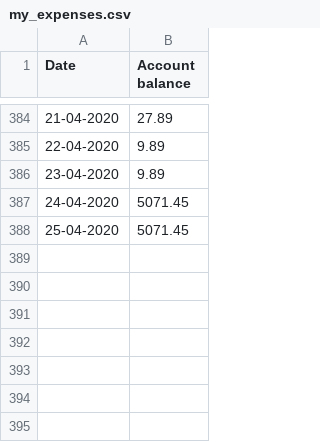
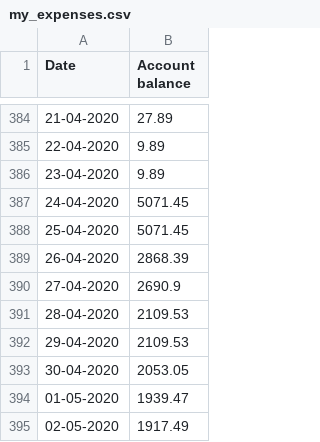
Before and after one commit to RomanJunczys/MyExpenses, a CSV file: app/src/main/python/csv/my_expenses.csv, drawn as a sheet; only a part is shown, gaps mark what is left out.

Commit message:
I've added simple report.
First, close version of simple report with date of, account balance, days up to payday, average budget.
And values of spent money during last seven day.

```diff
--- a/app/src/main/python/csv/my_expenses.csv
+++ b/app/src/main/python/csv/my_expenses.csv
@@ -388 +388,8 @@ Date,Account balance
 25-04-2020,5071.45
+26-04-2020,2868.39
+27-04-2020,2690.9
+28-04-2020,2109.53
+29-04-2020,2109.53
+30-04-2020,2053.05
+01-05-2020,1939.47
+02-05-2020,1917.49
```
Also changed, not shown: 5 other files.
